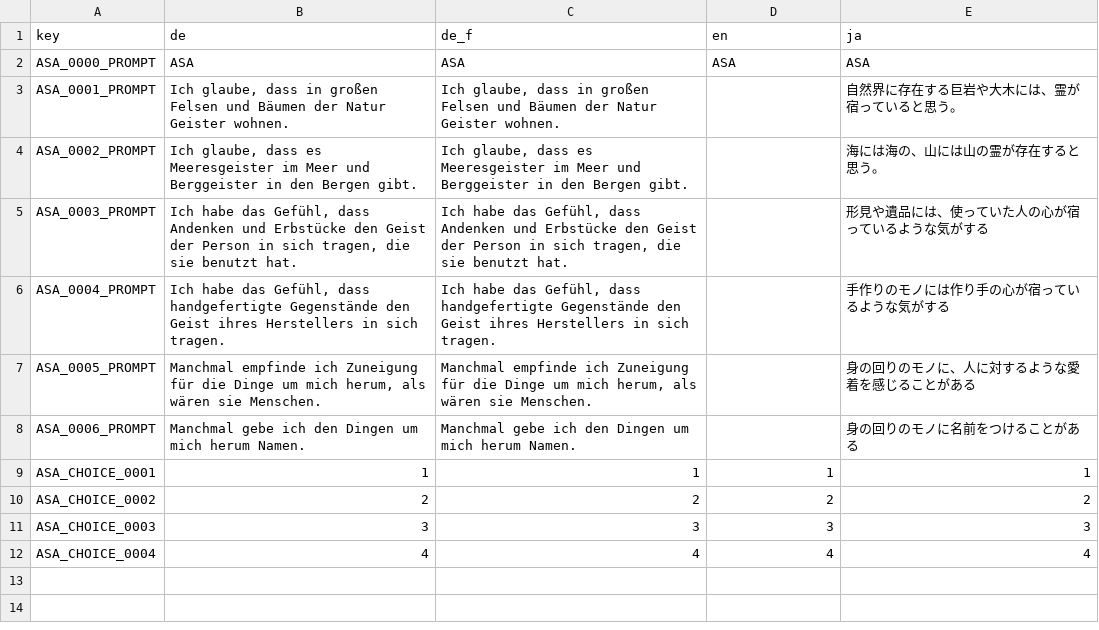
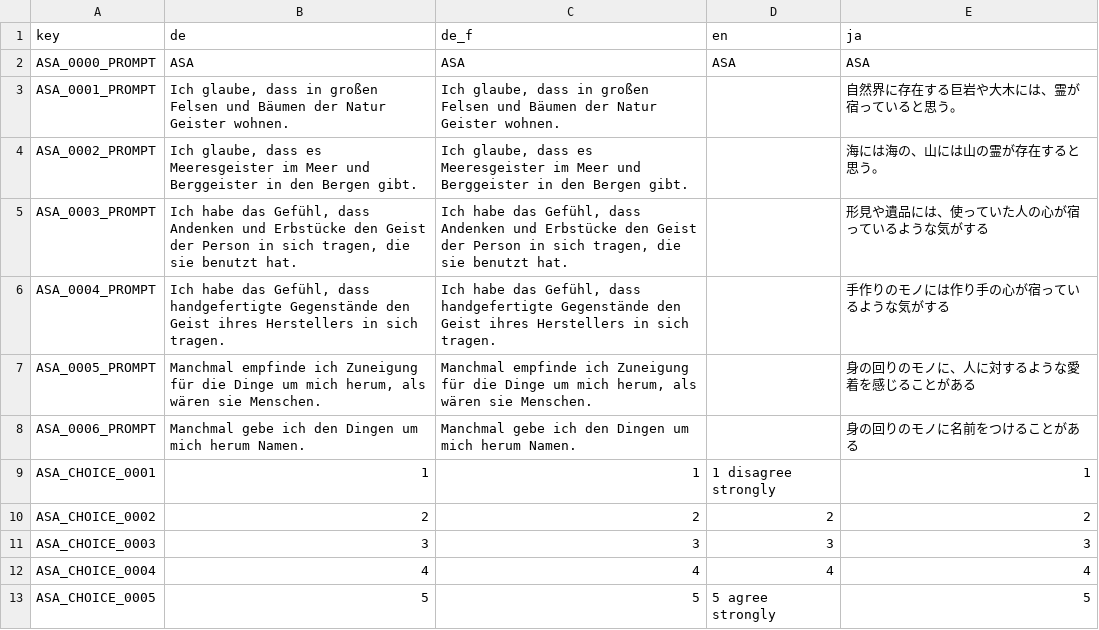
Before and after one commit to KilianSander/vocaloidproject, a CSV file: data-raw/ASA_dict.csv, drawn as a sheet.

Commit message:
5-point scale for ASA

```diff
--- a/data-raw/ASA_dict.csv
+++ b/data-raw/ASA_dict.csv
@@ -8,3 +8,3 @@
 "ASA_0006_PROMPT","Manchmal gebe ich den Dingen um mich herum Namen.","Manchmal gebe ich den Dingen um mich herum Namen.","","身の回りのモノに名前をつけることがある"
-"ASA_CHOICE_0001","1","1","1","1"
+"ASA_CHOICE_0001","1","1","1 disagree strongly","1"
 "ASA_CHOICE_0002","2","2","2","2"
@@ -12 +12,2 @@
 "ASA_CHOICE_0004","4","4","4","4"
+"ASA_CHOICE_0005","5","5","5 agree strongly","5"
```
